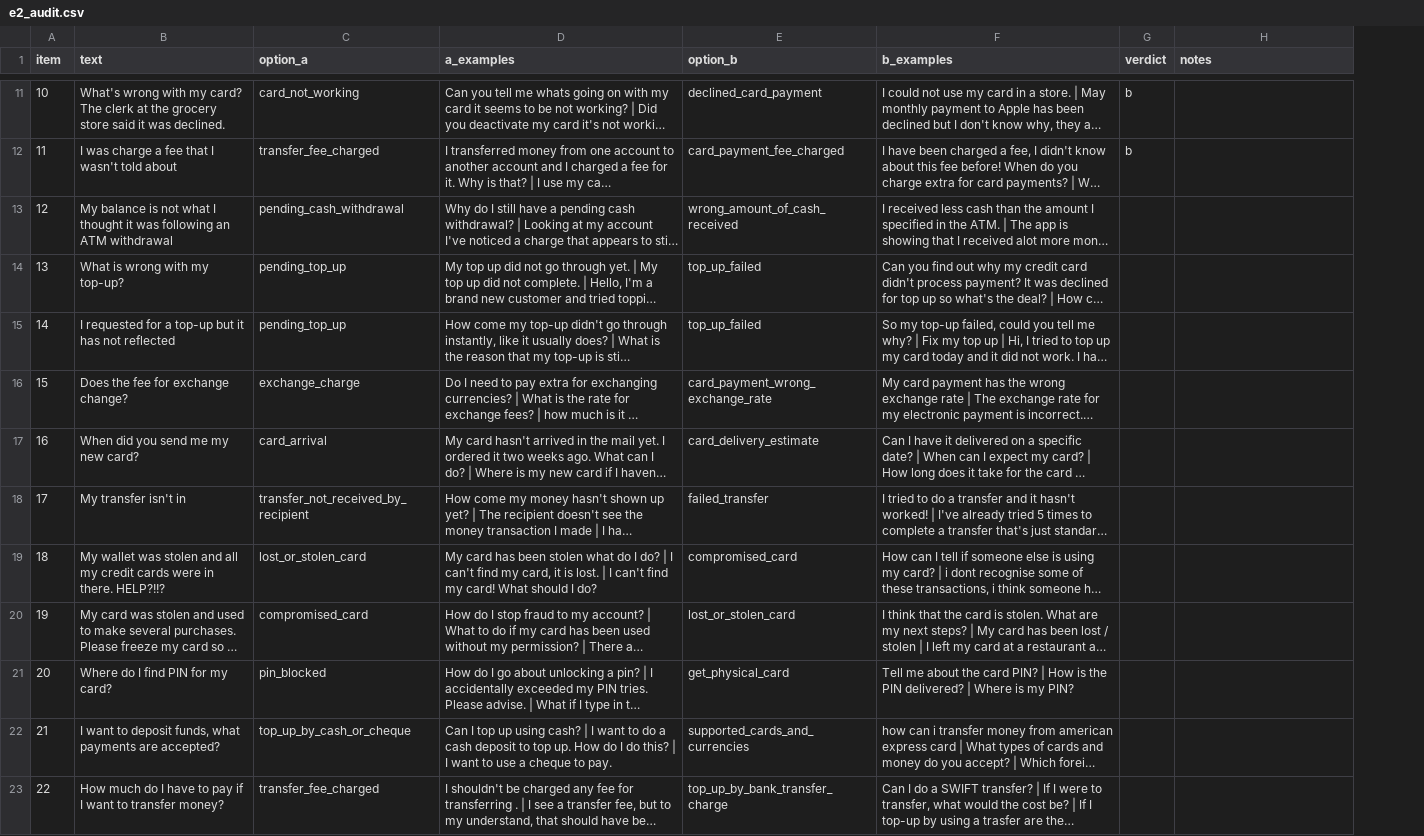
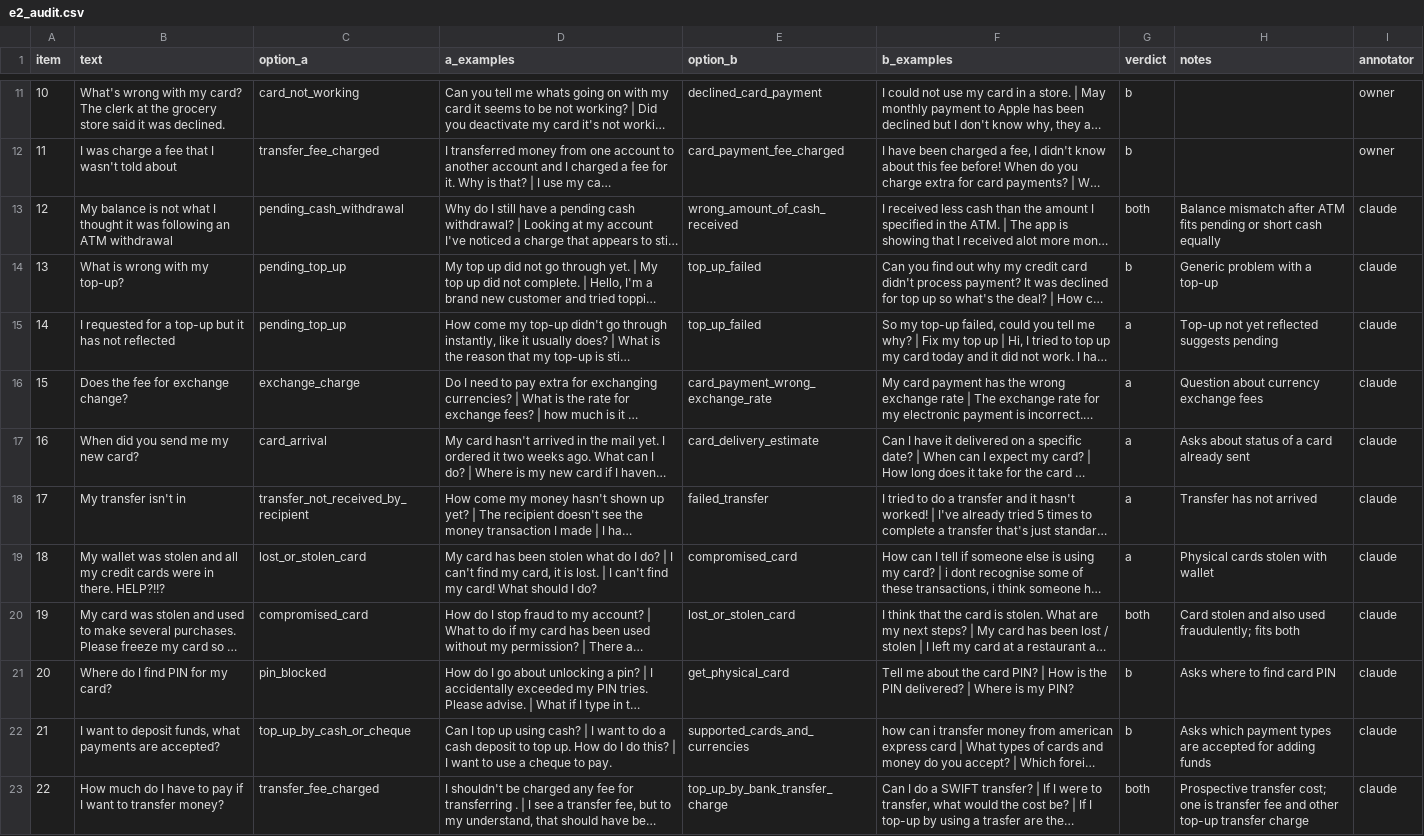
Before and after one commit to Krishil-Parmar/NLP_INDIVIDUAL, a CSV file: results/e2_audit.csv, drawn as a sheet; only a part is shown, gaps mark what is left out; long unchanged cells end in …; the diff covers the shown part only; the diff names each change by its address in the sheet, - before the commit and + after, or states it on an @@ line.

```diff
--- a/results/e2_audit.csv
+++ b/results/e2_audit.csv
+column I (annotator), rows 11-23: owner | owner | claude | claude | claude | claude | claude | claude | claude | claude | claude | claude | claude
-G13 (verdict): (empty)
+G13 (verdict): both
-H13 (notes): (empty)
+H13 (notes): Balance mismatch after ATM fits pending or short cash equally
-G14 (verdict): (empty)
+G14 (verdict): b
-H14 (notes): (empty)
+H14 (notes): Generic problem with a top-up
-G15:G19 (verdict): (empty)
+G15:G19 (verdict): a
-H15 (notes): (empty)
+H15 (notes): Top-up not yet reflected suggests pending
-H16 (notes): (empty)
+H16 (notes): Question about currency exchange fees
-H17 (notes): (empty)
+H17 (notes): Asks about status of a card already sent
-H18 (notes): (empty)
+H18 (notes): Transfer has not arrived
-H19 (notes): (empty)
+H19 (notes): Physical cards stolen with wallet
-G20 (verdict): (empty)
+G20 (verdict): both
-H20 (notes): (empty)
+H20 (notes): Card stolen and also used fraudulently; fits both
-G21:G22 (verdict): (empty)
+G21:G22 (verdict): b
-H21 (notes): (empty)
+H21 (notes): Asks where to find card PIN
-H22 (notes): (empty)
+H22 (notes): Asks which payment types are accepted for adding funds
-G23 (verdict): (empty)
+G23 (verdict): both
-H23 (notes): (empty)
+H23 (notes): Prospective transfer cost; one is transfer fee and other top-up transfer charge
```
Also changed, not shown: 156 edited cells elsewhere in this file, 5 other files.
